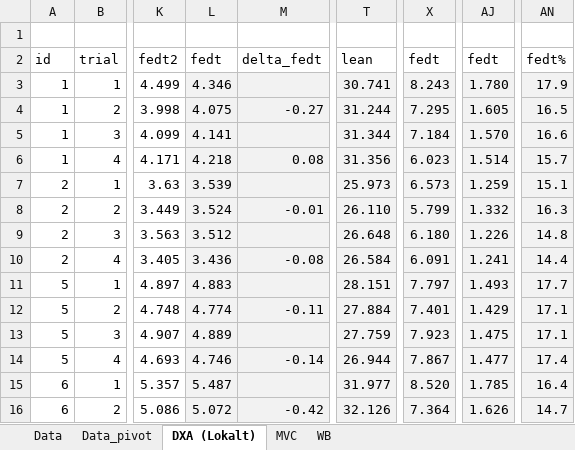
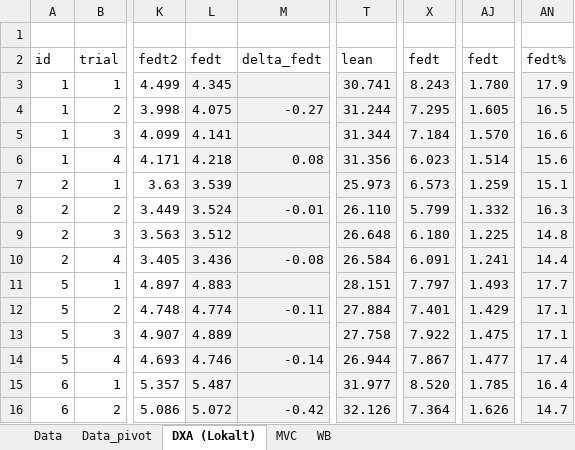
Before and after one commit to s-jessen/2021_clenbuterol, an Excel workbook: data-raw/clen_data.xlsx, sheet DXA (Lokalt), drawn as a sheet; only a part is shown, gaps mark what is left out; values as stored, in another font and other column widths than the file's, no borders; the diff covers the shown part only; the diff names each change by its address in the sheet, - before the commit and + after, or states it on an @@ line.

```diff
--- a/data-raw/clen_data.xlsx (sheet DXA (Lokalt))
+++ b/data-raw/clen_data.xlsx (sheet DXA (Lokalt))
-L3: 4.346
+L3: 4.345
-AN6: 15.7
+AN6: 15.6
-AJ9: 1.226
+AJ9: 1.225
-T13: 27.759
+T13: 27.758
-X13: 7.923
+X13: 7.922
```
Also changed, not shown: 8 edited cells elsewhere in this sheet, sheet Data, formulas that keep their value, charts or pictures, 4 other files.
